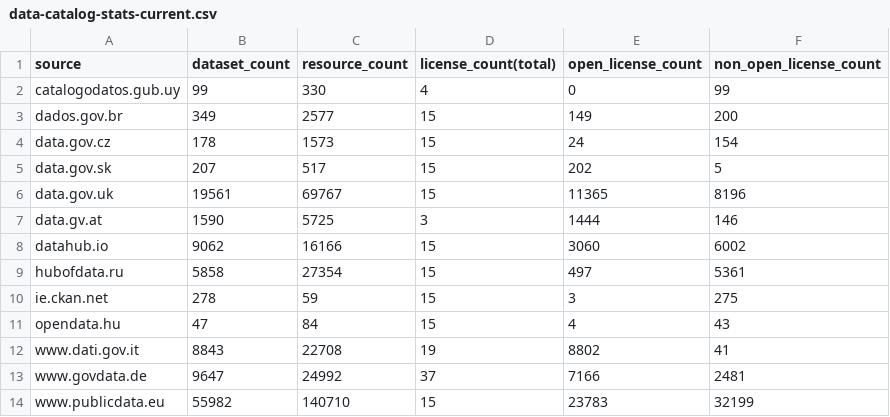
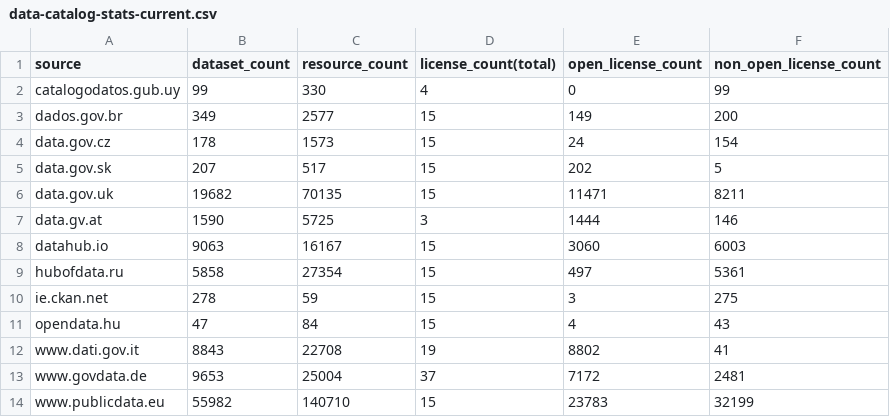
Before and after one commit to hanecak/data_data-catalog-stats, a CSV file: data-catalog-stats-current.csv, drawn as a sheet.

Commit message:
automatic update: 20141028-024807

```diff
--- a/data-catalog-stats-current.csv
+++ b/data-catalog-stats-current.csv
@@ -5,5 +5,5 @@ data.gov.cz,178,1573,15,24,154
 data.gov.sk,207,517,15,202,5
-data.gov.uk,19561,69767,15,11365,8196
+data.gov.uk,19682,70135,15,11471,8211
 data.gv.at,1590,5725,3,1444,146
-datahub.io,9062,16166,15,3060,6002
+datahub.io,9063,16167,15,3060,6003
 hubofdata.ru,5858,27354,15,497,5361
@@ -12,3 +12,3 @@ opendata.hu,47,84,15,4,43
 www.dati.gov.it,8843,22708,19,8802,41
-www.govdata.de,9647,24992,37,7166,2481
+www.govdata.de,9653,25004,37,7172,2481
 www.publicdata.eu,55982,140710,15,23783,32199
```
